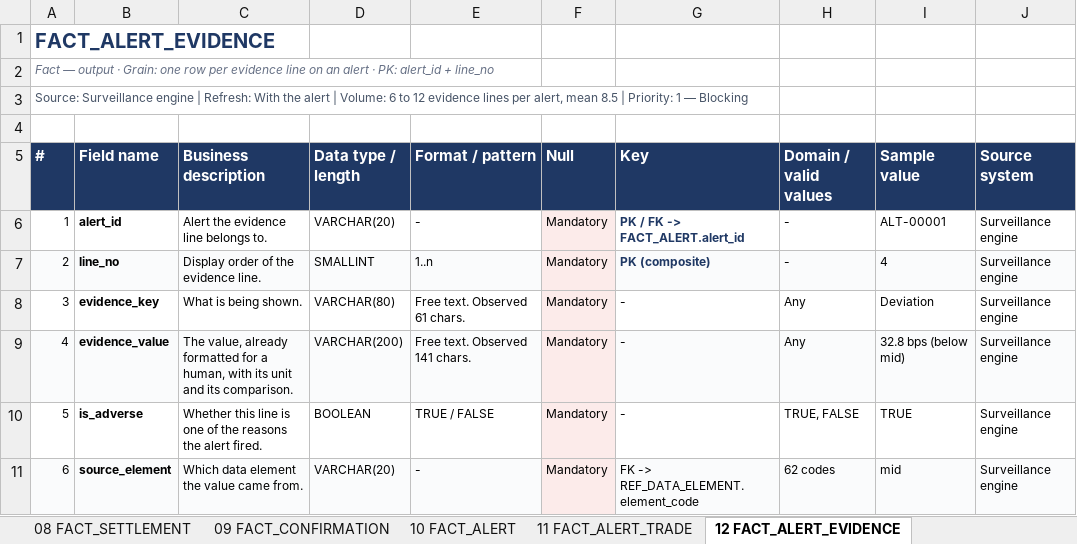
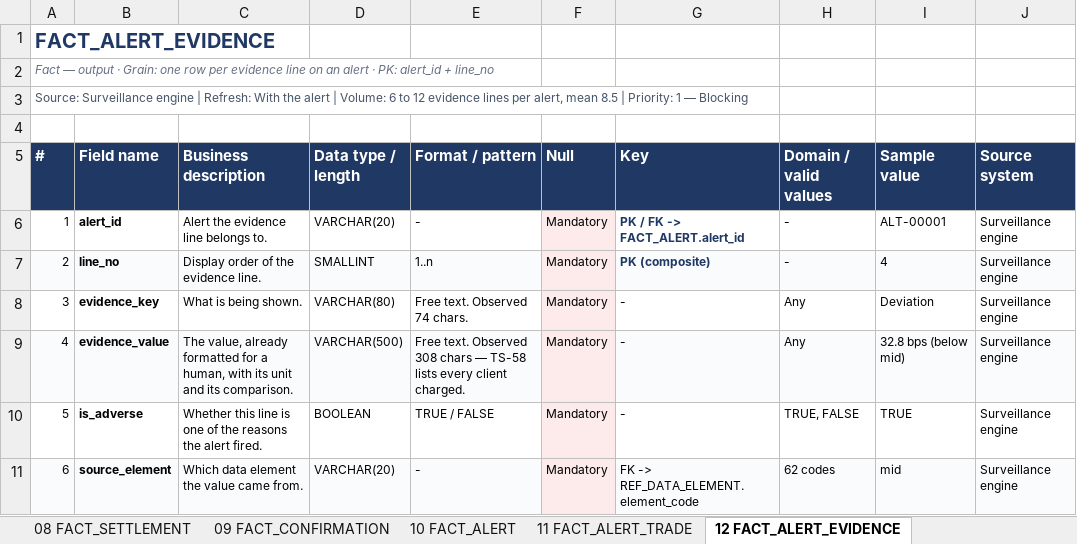
Before and after one commit to Runelord1999/DBS, an Excel workbook: Trade-Surveillance-Data-Schema.xlsx, sheet 12 FACT_ALERT_EVIDENCE, drawn as a sheet; only a part is shown; values as stored, in another font and other column widths than the file's, no borders; table styles not drawn; the diff names each change by its address in the sheet, - before the commit and + after, or states it on an @@ line.

```diff
--- a/Trade-Surveillance-Data-Schema.xlsx (sheet 12 FACT_ALERT_EVIDENCE)
+++ b/Trade-Surveillance-Data-Schema.xlsx (sheet 12 FACT_ALERT_EVIDENCE)
-E8 (Format / pattern): Free text. Observed 61 chars.
+E8 (Format / pattern): Free text. Observed 74 chars.
-D9 (Data type / length): VARCHAR(200)
+D9 (Data type / length): VARCHAR(500)
-E9 (Format / pattern): …text. Observed 141 chars.
+E9 (Format / pattern): …text. Observed 308 chars — TS-58 lists every client charged.
```
Also changed, not shown: sheet 01 Table Index, sheet 10 FACT_ALERT, sheet 02 FACT_TRADE, sheet 11 FACT_ALERT_TRADE, sheet 00 Read Me, sheet 14 DIM_TRADER, 2 more sheets, 5 other files.
